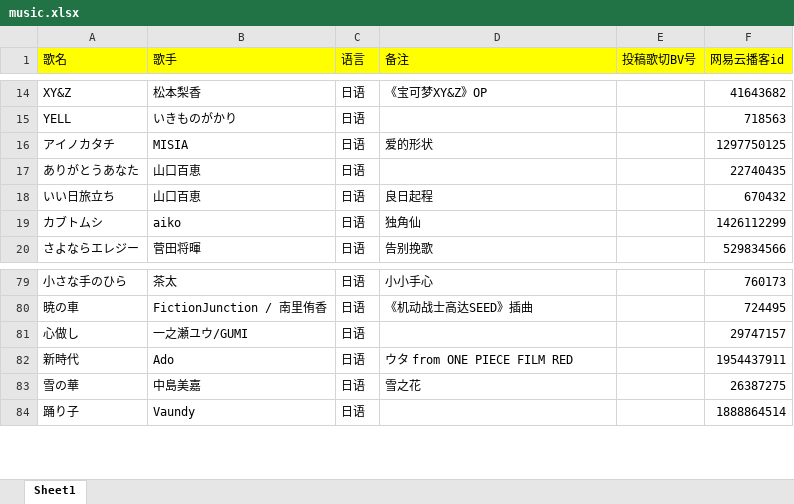
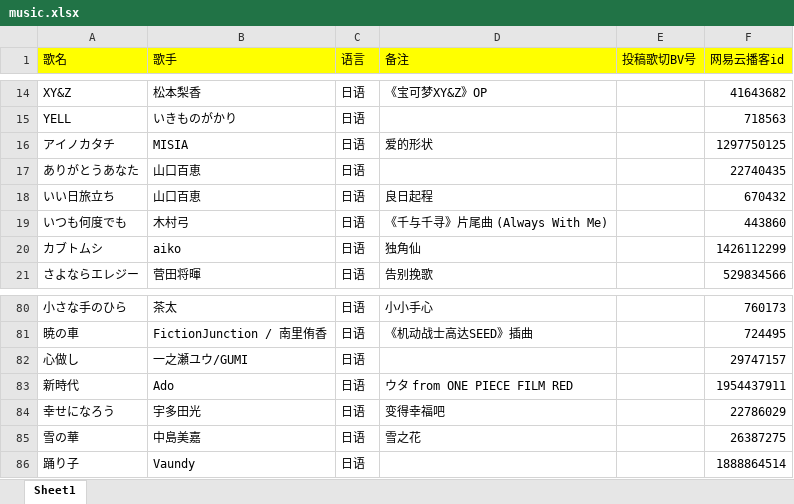
Before and after one commit to wzhy90/nene-vup-song-list, an Excel workbook: scripts/music.xlsx, sheet Sheet1, drawn as a sheet; only a part is shown, gaps mark what is left out; values as stored, in another font and other column widths than the file's, no borders; charts and pictures not drawn; the diff names each change by its address in the sheet, - before the commit and + after, or states it on an @@ line.

Commit message:
Update song list

```diff
--- a/scripts/music.xlsx (sheet Sheet1)
+++ b/scripts/music.xlsx (sheet Sheet1)
+row 19: いつも何度でも | 木村弓 | 日语 | 《千与千寻》片尾曲 (Always With Me) |  | 443860
+row 84: 幸せになろう | 宇多田光 | 日语 | 变得幸福吧 |  | 22786029
```
Also changed, not shown: charts or pictures, 1 other file.
